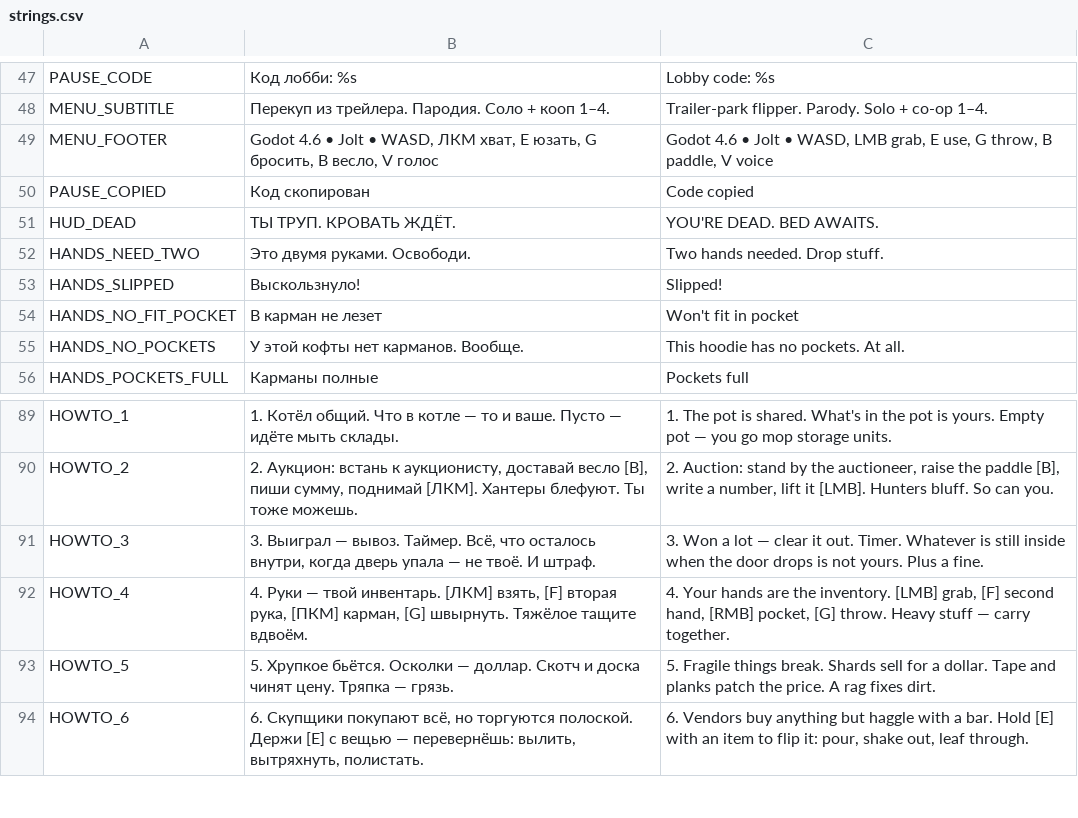
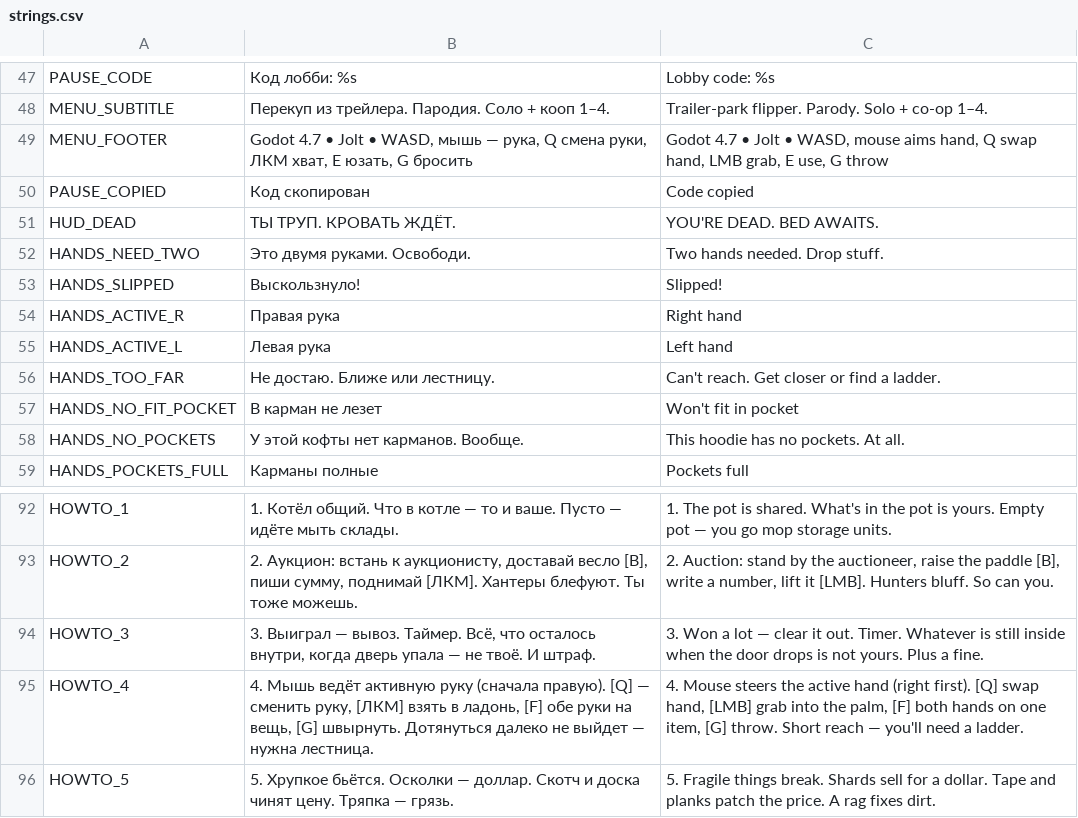
Before and after one commit to Whoagir/COOONTAINER, a CSV file: data/strings/strings.csv, drawn as a sheet; only a part is shown, gaps mark what is left out; the shorter side is filled out with more unchanged rows.

```diff
--- a/data/strings/strings.csv
+++ b/data/strings/strings.csv
@@ -48,3 +48,3 @@ PAUSE_CODE,Код лобби: %s,Lobby code: %s
 MENU_SUBTITLE,"Перекуп из трейлера. Пародия. Соло + кооп 1–4.","Trailer-park flipper. Parody. Solo + co-op 1–4."
-MENU_FOOTER,"Godot 4.6 • Jolt • WASD, ЛКМ хват, E юзать, G бросить, B весло, V голос","Godot 4.6 • Jolt • WASD, LMB grab, E use, G throw, B paddle, V voice"
+MENU_FOOTER,"Godot 4.7 • Jolt • WASD, мышь — рука, Q смена руки, ЛКМ хват, E юзать, G бросить","Godot 4.7 • Jolt • WASD, mouse aims hand, Q swap hand, LMB grab, E use, G throw"
 PAUSE_COPIED,Код скопирован,Code copied
@@ -53,2 +53,5 @@ HANDS_NEED_TWO,Это двумя руками. Освободи.,Two hands neede
 HANDS_SLIPPED,Выскользнуло!,Slipped!
+HANDS_ACTIVE_R,Правая рука,Right hand
+HANDS_ACTIVE_L,Левая рука,Left hand
+HANDS_TOO_FAR,Не достаю. Ближе или лестницу.,Can't reach. Get closer or find a ladder.
 HANDS_NO_FIT_POCKET,В карман не лезет,Won't fit in pocket
@@ -99,3 +102,3 @@ HOWTO_2,"2. Аукцион: встань к аукционисту, достав
 HOWTO_3,"3. Выиграл — вывоз. Таймер. Всё, что осталось внутри, когда дверь упала — не твоё. И штраф.","3. Won a lot — clear it out. Timer. Whatever is still inside when the door drops is not yours. Plus a fine."
-HOWTO_4,"4. Руки — твой инвентарь. [ЛКМ] взять, [F] вторая рука, [ПКМ] карман, [G] швырнуть. Тяжёлое тащите вдвоём.","4. Your hands are the inventory. [LMB] grab, [F] second hand, [RMB] pocket, [G] throw. Heavy stuff — carry together."
+HOWTO_4,"4. Мышь ведёт активную руку (сначала правую). [Q] — сменить руку, [ЛКМ] взять в ладонь, [F] обе руки на вещь, [G] швырнуть. Дотянуться далеко не выйдет — нужна лестница.","4. Mouse steers the active hand (right first). [Q] swap hand, [LMB] grab into the palm, [F] both hands on one item, [G] throw. Short reach — you'll need a ladder."
 HOWTO_5,"5. Хрупкое бьётся. Осколки — доллар. Скотч и доска чинят цену. Тряпка — грязь.","5. Fragile things break. Shards sell for a dollar. Tape and planks patch the price. A rag fixes dirt."
```
Also changed, not shown: data/strings/strings_settings.csv, 8 other files.
